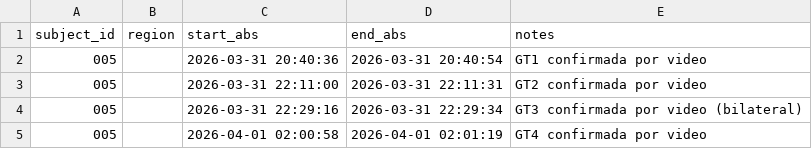
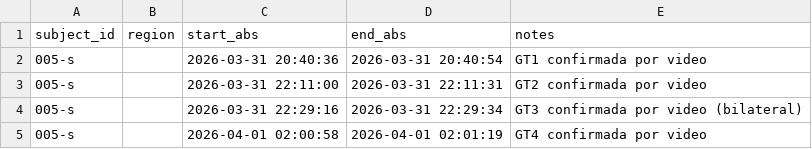
Before and after one commit to cmorels/epilepsy_app_natus, a CSV file: 005-s/ground_truth.csv, drawn as a sheet.

```diff
--- a/005-s/ground_truth.csv
+++ b/005-s/ground_truth.csv
@@ -1,5 +1,5 @@
 subject_id,region,start_abs,end_abs,notes
-005,,2026-03-31 20:40:36,2026-03-31 20:40:54,GT1 confirmada por video
-005,,2026-03-31 22:11:00,2026-03-31 22:11:31,GT2 confirmada por video
-005,,2026-03-31 22:29:16,2026-03-31 22:29:34,GT3 confirmada por video (bilateral)
-005,,2026-04-01 02:00:58,2026-04-01 02:01:19,GT4 confirmada por video
+005-s,,2026-03-31 20:40:36,2026-03-31 20:40:54,GT1 confirmada por video
+005-s,,2026-03-31 22:11:00,2026-03-31 22:11:31,GT2 confirmada por video
+005-s,,2026-03-31 22:29:16,2026-03-31 22:29:34,GT3 confirmada por video (bilateral)
+005-s,,2026-04-01 02:00:58,2026-04-01 02:01:19,GT4 confirmada por video
```
Also changed, not shown: 24 other files.
